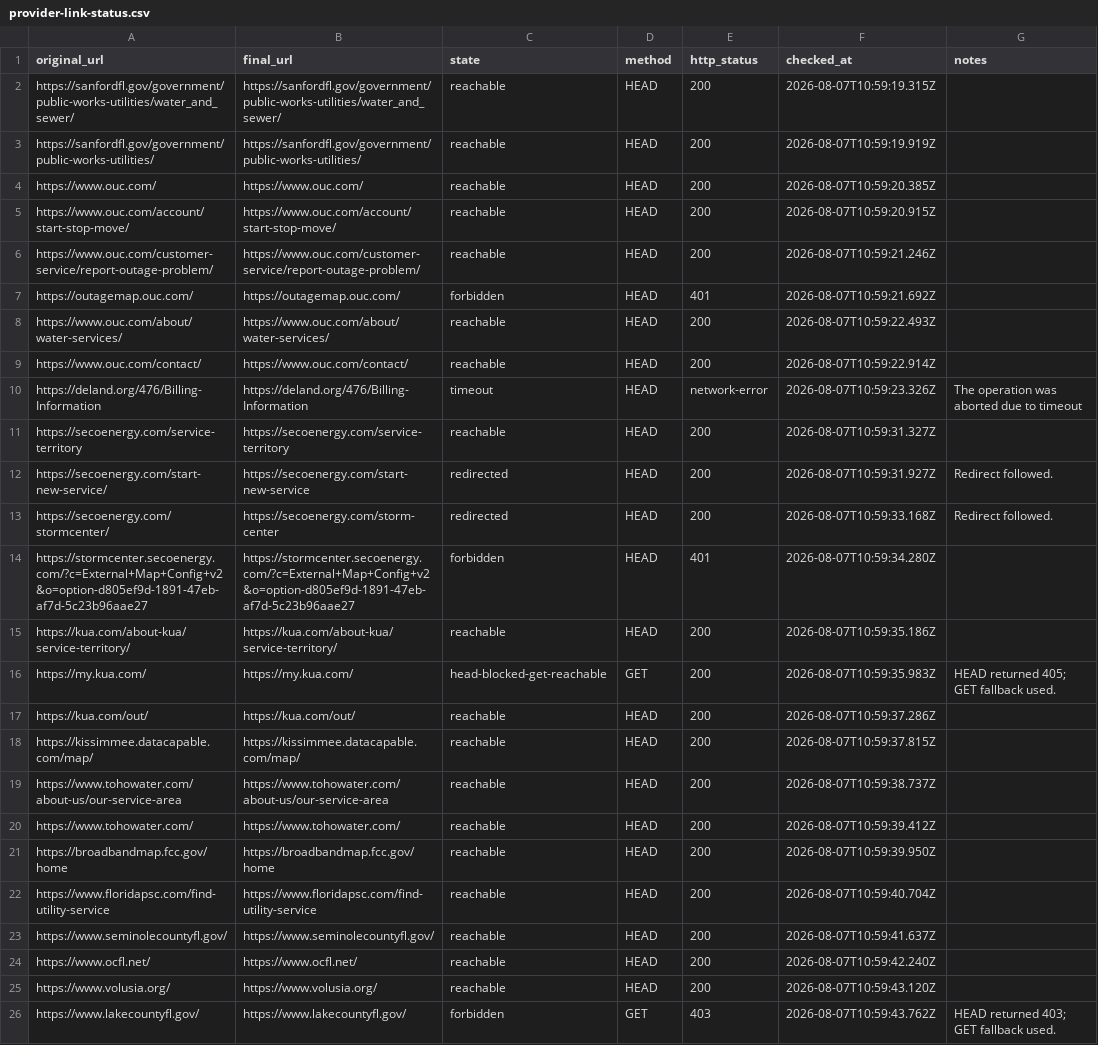
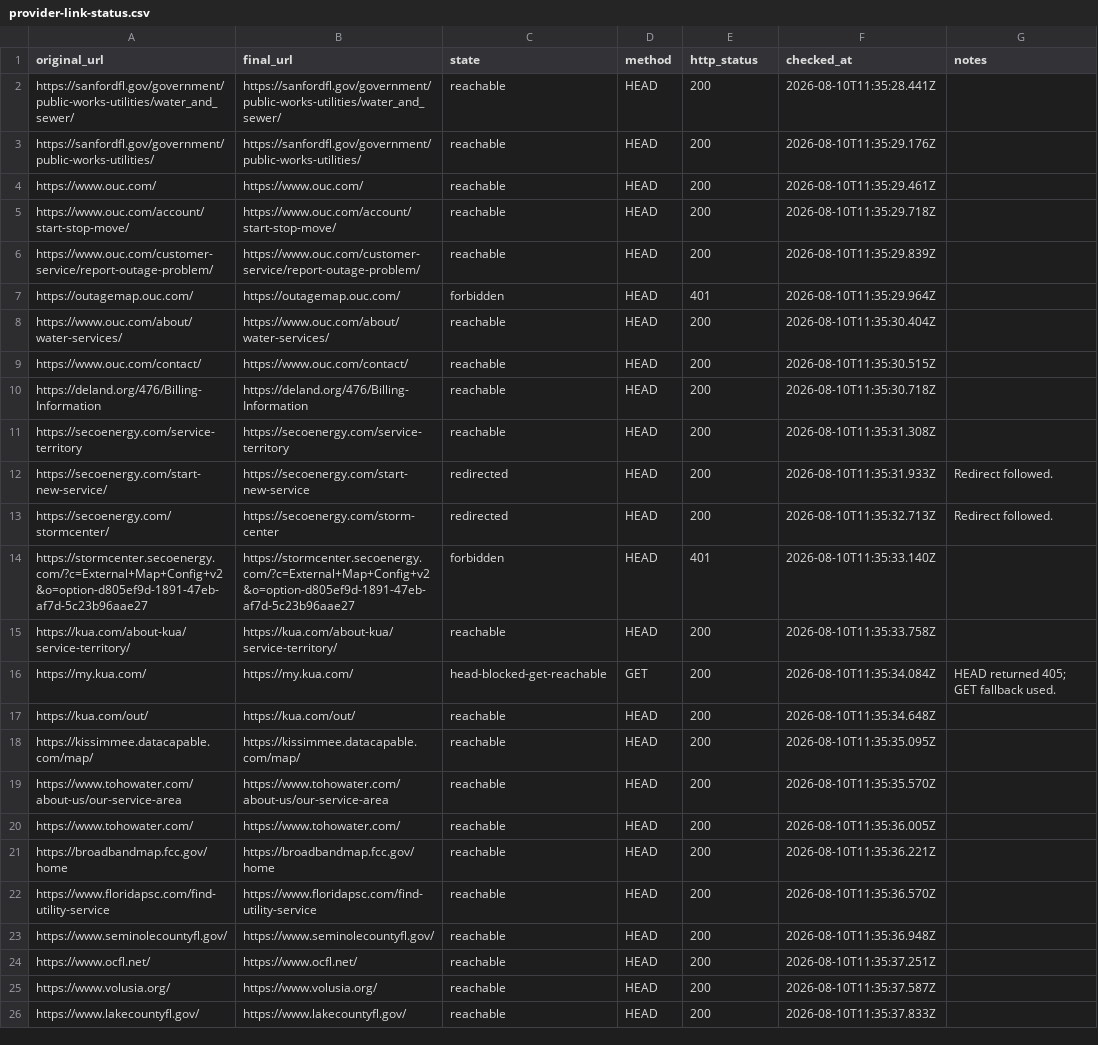
Before and after one commit to jmanock/movein, a CSV file: data/florida/provider-link-status.csv, drawn as a sheet; only a part is shown; the diff covers the shown part only; the diff names each change by its address in the sheet, - before the commit and + after, or states it on an @@ line.

```diff
--- a/data/florida/provider-link-status.csv
+++ b/data/florida/provider-link-status.csv
-F2 (checked_at): 2026-08-07T10:59:19.315Z
+F2 (checked_at): 2026-08-10T11:35:28.441Z
-F3 (checked_at): 2026-08-07T10:59:19.919Z
+F3 (checked_at): 2026-08-10T11:35:29.176Z
-F4 (checked_at): 2026-08-07T10:59:20.385Z
+F4 (checked_at): 2026-08-10T11:35:29.461Z
-F5 (checked_at): 2026-08-07T10:59:20.915Z
+F5 (checked_at): 2026-08-10T11:35:29.718Z
-F6 (checked_at): 2026-08-07T10:59:21.246Z
+F6 (checked_at): 2026-08-10T11:35:29.839Z
-F7 (checked_at): 2026-08-07T10:59:21.692Z
+F7 (checked_at): 2026-08-10T11:35:29.964Z
-F8 (checked_at): 2026-08-07T10:59:22.493Z
+F8 (checked_at): 2026-08-10T11:35:30.404Z
-F9 (checked_at): 2026-08-07T10:59:22.914Z
+F9 (checked_at): 2026-08-10T11:35:30.515Z
-C10 (state): timeout
+C10 (state): reachable
-E10 (http_status): network-error
+E10 (http_status): 200
-F10 (checked_at): 2026-08-07T10:59:23.326Z
+F10 (checked_at): 2026-08-10T11:35:30.718Z
-G10 (notes): The operation was aborted due to timeout
+G10 (notes): (empty)
-F11 (checked_at): 2026-08-07T10:59:31.327Z
+F11 (checked_at): 2026-08-10T11:35:31.308Z
-F12 (checked_at): 2026-08-07T10:59:31.927Z
+F12 (checked_at): 2026-08-10T11:35:31.933Z
-F13 (checked_at): 2026-08-07T10:59:33.168Z
+F13 (checked_at): 2026-08-10T11:35:32.713Z
-F14 (checked_at): 2026-08-07T10:59:34.280Z
+F14 (checked_at): 2026-08-10T11:35:33.140Z
-F15 (checked_at): 2026-08-07T10:59:35.186Z
+F15 (checked_at): 2026-08-10T11:35:33.758Z
-F16 (checked_at): 2026-08-07T10:59:35.983Z
+F16 (checked_at): 2026-08-10T11:35:34.084Z
-F17 (checked_at): 2026-08-07T10:59:37.286Z
+F17 (checked_at): 2026-08-10T11:35:34.648Z
-F18 (checked_at): 2026-08-07T10:59:37.815Z
+F18 (checked_at): 2026-08-10T11:35:35.095Z
-F19 (checked_at): 2026-08-07T10:59:38.737Z
+F19 (checked_at): 2026-08-10T11:35:35.570Z
-F20 (checked_at): 2026-08-07T10:59:39.412Z
+F20 (checked_at): 2026-08-10T11:35:36.005Z
-F21 (checked_at): 2026-08-07T10:59:39.950Z
+F21 (checked_at): 2026-08-10T11:35:36.221Z
-F22 (checked_at): 2026-08-07T10:59:40.704Z
+F22 (checked_at): 2026-08-10T11:35:36.570Z
-F23 (checked_at): 2026-08-07T10:59:41.637Z
+F23 (checked_at): 2026-08-10T11:35:36.948Z
-F24 (checked_at): 2026-08-07T10:59:42.240Z
+F24 (checked_at): 2026-08-10T11:35:37.251Z
-F25 (checked_at): 2026-08-07T10:59:43.120Z
+F25 (checked_at): 2026-08-10T11:35:37.587Z
-C26 (state): forbidden
+C26 (state): reachable
-D26 (method): GET
+D26 (method): HEAD
-E26 (http_status): 403
+E26 (http_status): 200
-F26 (checked_at): 2026-08-07T10:59:43.762Z
+F26 (checked_at): 2026-08-10T11:35:37.833Z
-G26 (notes): HEAD returned 403; GET fallback used.
+G26 (notes): (empty)
```
Also changed, not shown: 3 added rows and 112 edited cells elsewhere in this file, data/florida/florida-data-sources.csv, data/florida/florida-provider-contacts.csv, 43 other files.
